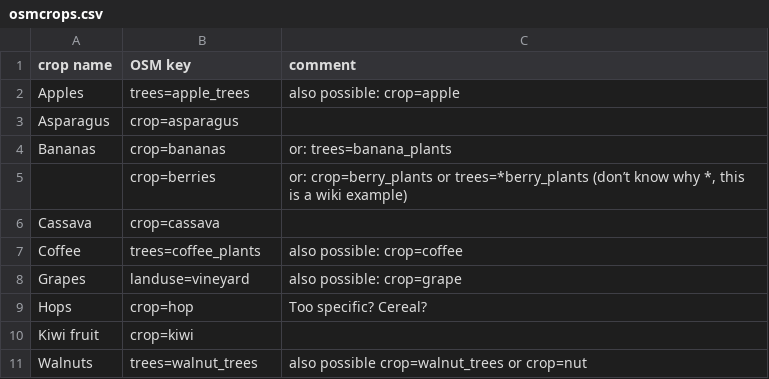
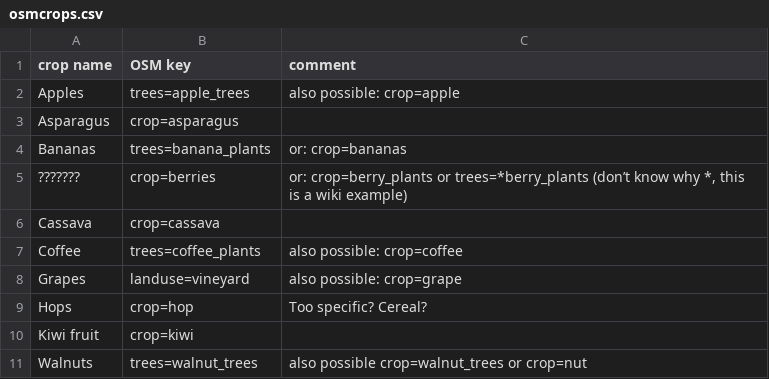
Before and after one commit to rugk/crops-parser, a CSV file: osmcrops.csv, drawn as a sheet; only a part is shown.

Commit message:
Prefer trees over crop OSM key

```diff
--- a/osmcrops.csv
+++ b/osmcrops.csv
@@ -3,4 +3,4 @@ Apples,trees=apple_trees,also possible: crop=apple
 Asparagus,crop=asparagus,
-Bananas,crop=bananas,or: trees=banana_plants
-,crop=berries,"or: crop=berry_plants or trees=*berry_plants (don’t know why *, this is a wiki example)"
+Bananas,trees=banana_plants,or: crop=bananas
+???????,crop=berries,"or: crop=berry_plants or trees=*berry_plants (don’t know why *, this is a wiki example)"
 Cassava,crop=cassava,
```
